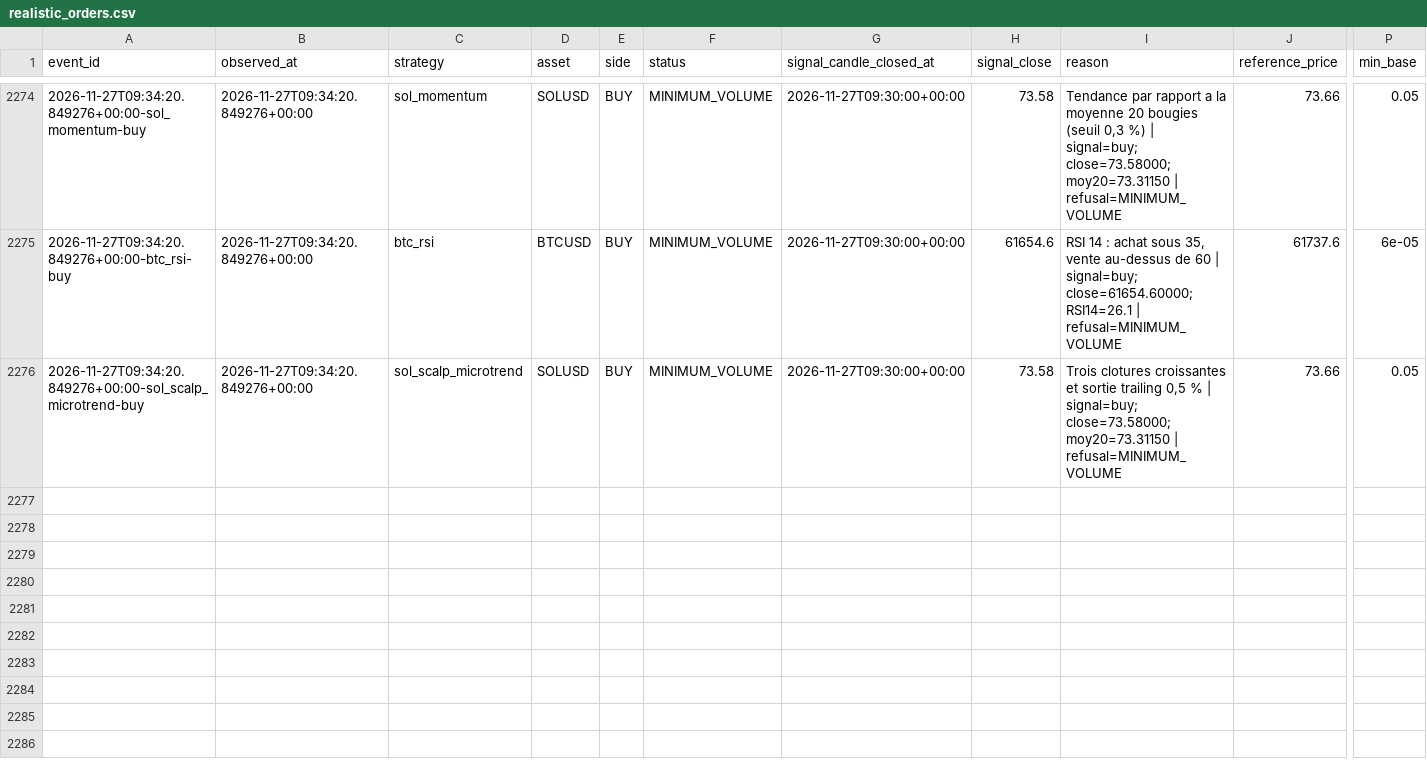
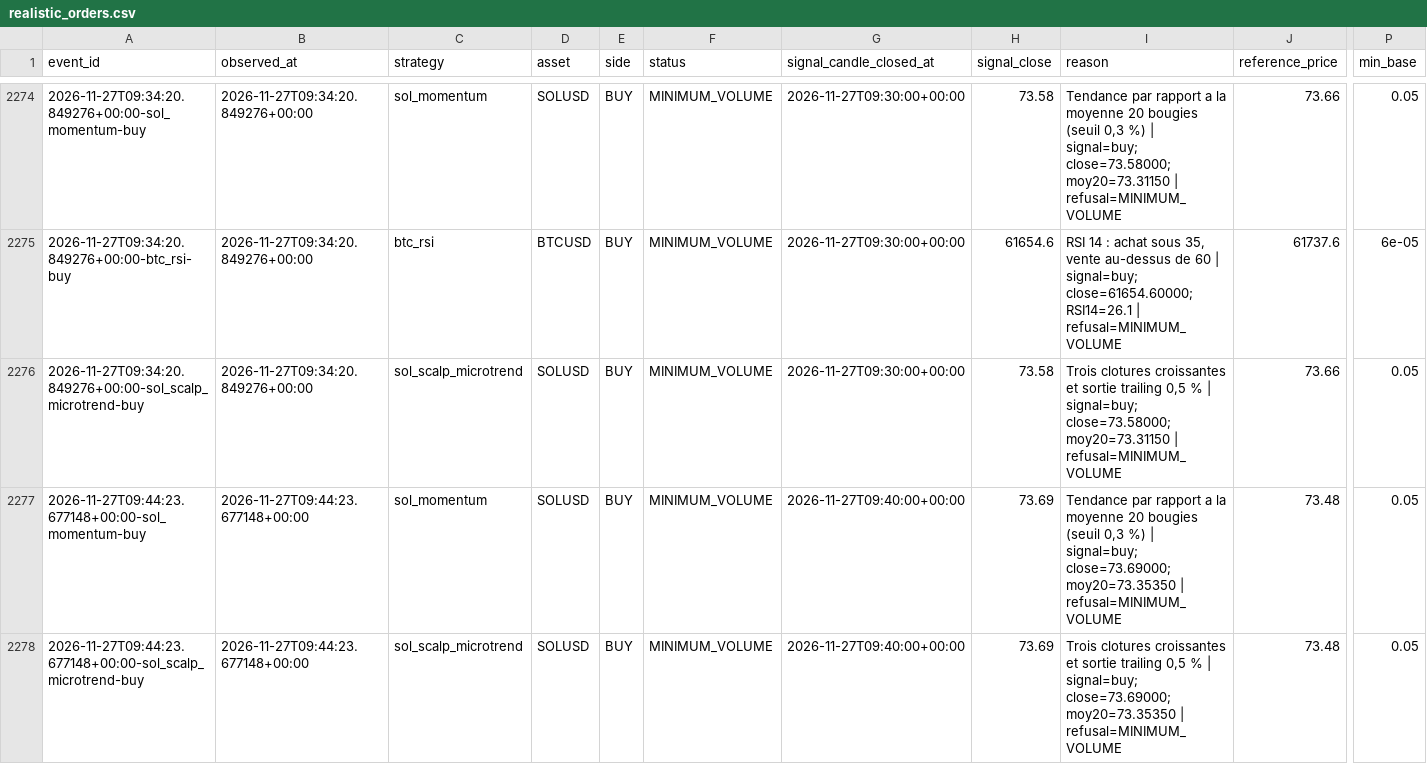
Before and after one commit to SeikoChillBot/AI-Trading, a CSV file: reports/realistic_orders.csv, drawn as a sheet; only a part is shown, gaps mark what is left out; rows hold the shown columns only; the diff names each change by its address in the sheet, - before the commit and + after, or states it on an @@ line.

```diff
--- a/reports/realistic_orders.csv
+++ b/reports/realistic_orders.csv
+row 2277: 2026-11-27T09:44:23.677148+00:00-sol_momentum-buy | 2026-11-27T09:44:23.677148+00:00 | sol_momentum | SOLUSD | BUY | MINIMUM_VOLUME | 2026-11-27T09:40:00+00:00 | 73.69 | Tendance par rapport a la moyenne 20 bougies (seuil 0,3 %) | signal=buy; close=73.69000; moy20=73.35350 | refusal=MINIMUM_VOLUME | 73.48 | 0.05
+row 2278: 2026-11-27T09:44:23.677148+00:00-sol_scalp_microtrend-buy | 2026-11-27T09:44:23.677148+00:00 | sol_scalp_microtrend | SOLUSD | BUY | MINIMUM_VOLUME | 2026-11-27T09:40:00+00:00 | 73.69 | Trois clotures croissantes et sortie trailing 0,5 % | signal=buy; close=73.69000; moy20=73.35350 | refusal=MINIMUM_VOLUME | 73.48 | 0.05
```
Also changed, not shown: reports/latest.csv, reports/realistic_latest.csv, 15 other files.
